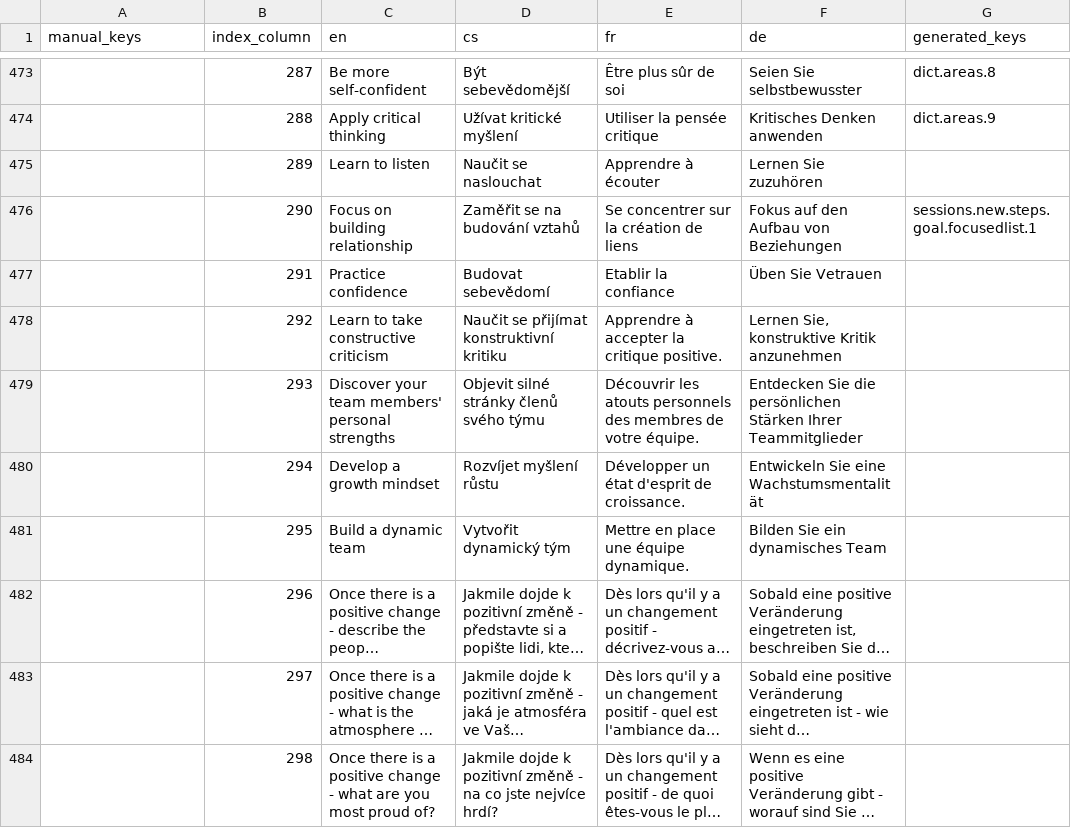
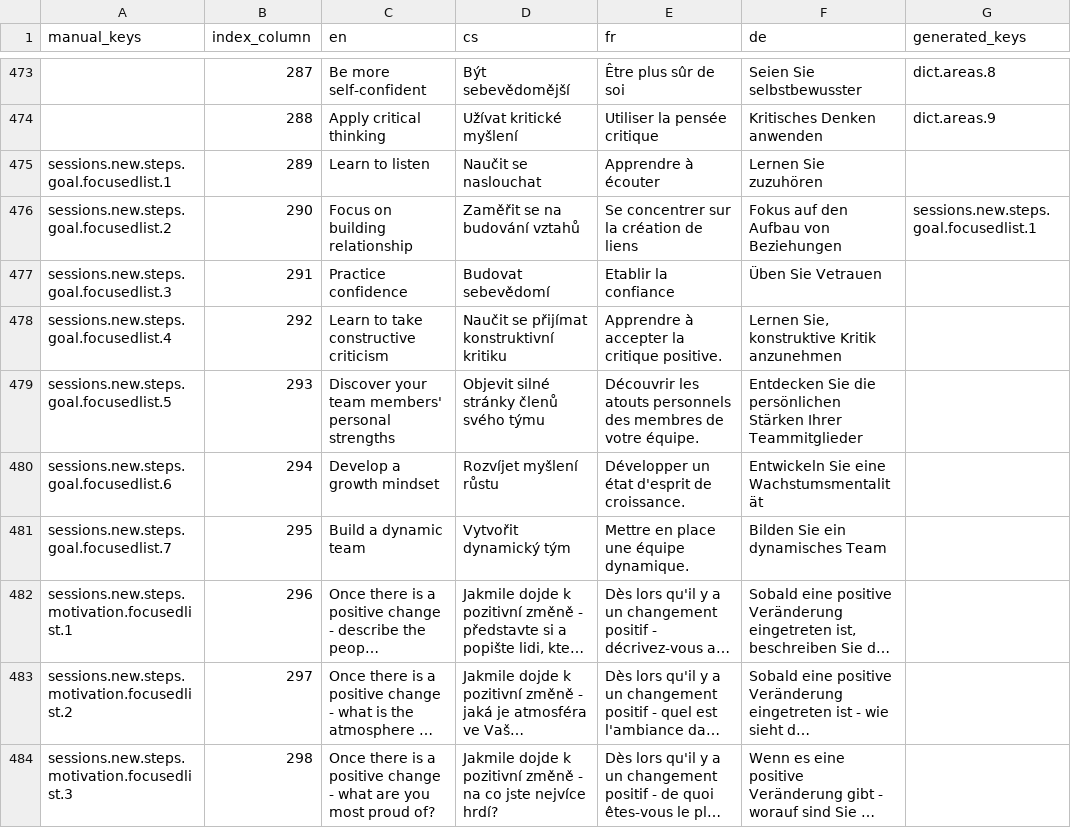
Before and after one commit to top-leader-cz/top-leader-fe, a CSV file: scripts/output/results.csv, drawn as a sheet; only a part is shown, gaps mark what is left out; long unchanged cells end in …; the diff covers the shown part only; the diff names each change by its address in the sheet, - before the commit and + after, or states it on an @@ line.

Commit message:
Improve sessions UI

```diff
--- a/scripts/output/results.csv
+++ b/scripts/output/results.csv
-A475 (manual_keys): (empty)
+A475 (manual_keys): sessions.new.steps.goal.focusedlist.1
-A476 (manual_keys): (empty)
+A476 (manual_keys): sessions.new.steps.goal.focusedlist.2
-A477 (manual_keys): (empty)
+A477 (manual_keys): sessions.new.steps.goal.focusedlist.3
-A478 (manual_keys): (empty)
+A478 (manual_keys): sessions.new.steps.goal.focusedlist.4
-A479 (manual_keys): (empty)
+A479 (manual_keys): sessions.new.steps.goal.focusedlist.5
-A480 (manual_keys): (empty)
+A480 (manual_keys): sessions.new.steps.goal.focusedlist.6
-A481 (manual_keys): (empty)
+A481 (manual_keys): sessions.new.steps.goal.focusedlist.7
-A482 (manual_keys): (empty)
+A482 (manual_keys): sessions.new.steps.motivation.focusedlist.1
-A483 (manual_keys): (empty)
+A483 (manual_keys): sessions.new.steps.motivation.focusedlist.2
-A484 (manual_keys): (empty)
+A484 (manual_keys): sessions.new.steps.motivation.focusedlist.3
```
Also changed, not shown: 27 edited cells elsewhere in this file, scripts/input.csv, 14 other files.
